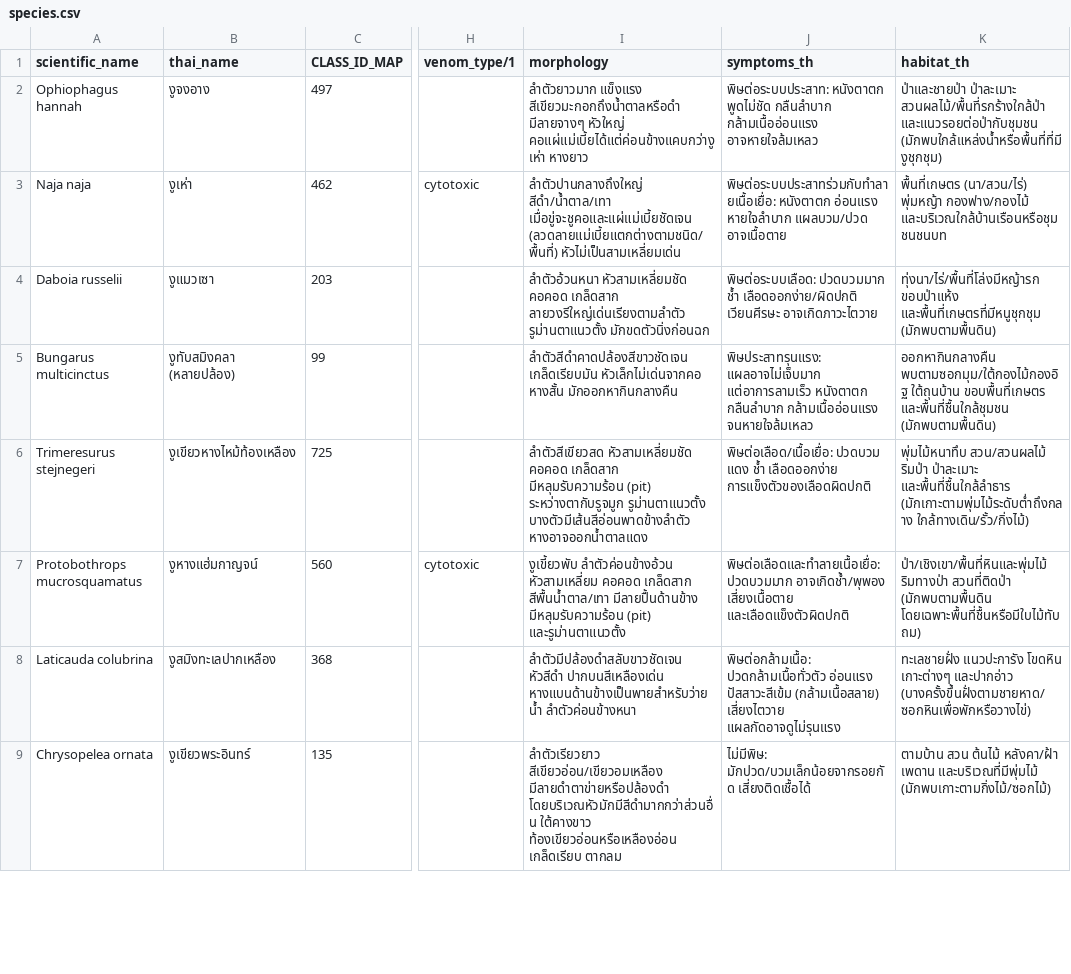
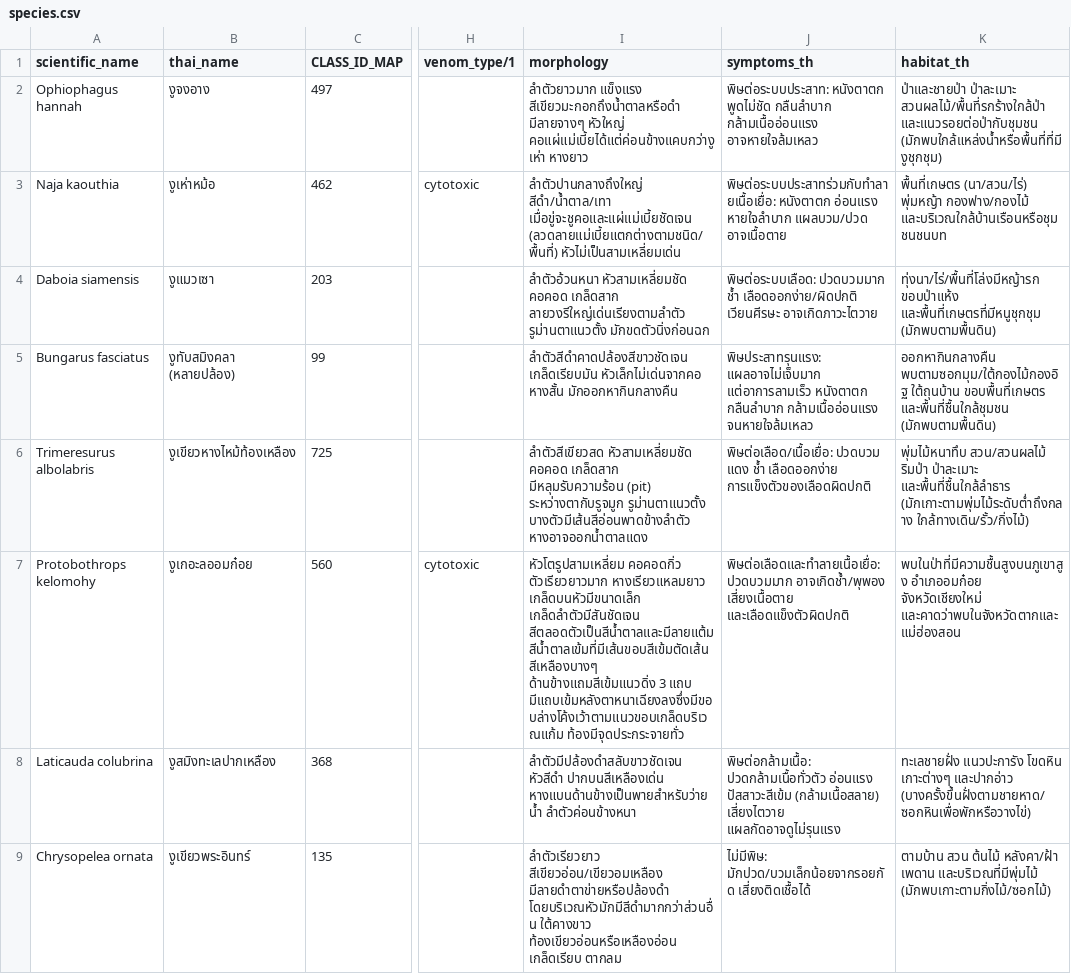
Before and after one commit to zD0n/Project_SE_nguuuuu, a CSV file: database/wiki_snake_storage/dataset/species.csv, drawn as a sheet; only a part is shown, gaps mark what is left out; the diff covers the shown part only; the diff names each change by its address in the sheet, - before the commit and + after, or states it on an @@ line.

```diff
--- a/database/wiki_snake_storage/dataset/species.csv
+++ b/database/wiki_snake_storage/dataset/species.csv
-A3 (scientific_name): Naja naja
+A3 (scientific_name): Naja kaouthia
-B3 (thai_name): งูเห่า
+B3 (thai_name): งูเห่าหม้อ
-A4 (scientific_name): Daboia russelii
+A4 (scientific_name): Daboia siamensis
-A5 (scientific_name): Bungarus multicinctus
+A5 (scientific_name): Bungarus fasciatus
-A6 (scientific_name): Trimeresurus stejnegeri
+A6 (scientific_name): Trimeresurus albolabris
-A7 (scientific_name): Protobothrops mucrosquamatus
+A7 (scientific_name): Protobothrops kelomohy
-B7 (thai_name): งูหางแฮ่มกาญจน์
+B7 (thai_name): งูเกอะลออมก๋อย
-I7 (morphology): งูเขี้ยวพับ ลำตัวค่อนข้างอ้วน หัวสามเหลี่ยม คอคอด เกล็ดสาก สีพื้นน้ำตาล/เทา มีลายปื้นด้านข้าง มีหลุมรับความร้อน (pit) และรูม่านตาแนวตั้ง
+I7 (morphology): หัวโตรูปสามเหลี่ยม คอคอดกิ่ว ตัวเรียวยาวมาก หางเรียวแหลมยาว เกล็ดบนหัวมีขนาดเล็ก เกล็ดลำตัวมีสันชัดเจน สีตลอดตัวเป็นสีน้ำตาลและมีลายแต้มสีน้ำตาลเข้มที่มีเส้นขอบสีเข้มตัดเส้นสีเหลืองบางๆ ด้านข้างแถมสีเข้มแนวดิ่ง 3 แถบ มีแถบเข้มหลังตาหนาเฉียงลงซึ่งมีขอบล่างโค้งเว้าตามแนวขอบเกล็ดบริเวณแก้ม ท้องมีจุดประกระจายทั่ว
-K7 (habitat_th): ป่า/เชิงเขา/พื้นที่หินและพุ่มไม้ ริมทางป่า สวนที่ติดป่า (มักพบตามพื้นดิน โดยเฉพาะพื้นที่ชื้นหรือมีใบไม้ทับถม)
+K7 (habitat_th): พบในป่าที่มีความชื้นสูงบนภูเขาสูง อำเภออมก๋อย จังหวัดเชียงใหม่ และคาดว่าพบในจังหวัดตากและแม่ฮ่องสอน
```
Also changed, not shown: 15 edited cells elsewhere in this file, 1 other file.
